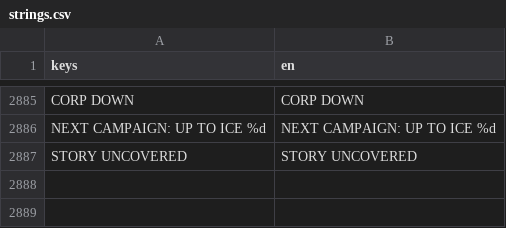
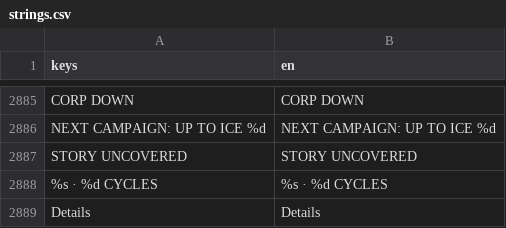
Before and after one commit to Noitues/REBEL_CELL, a CSV file: assets/text/strings.csv, drawn as a sheet; only a part is shown, gaps mark what is left out; the diff names each change by its address in the sheet, - before the commit and + after, or states it on an @@ line.

```diff
--- a/assets/text/strings.csv
+++ b/assets/text/strings.csv
+row 2888: %s · %d CYCLES | %s · %d CYCLES
+row 2889: Details | Details
```
Also changed, not shown: 7 other files.
